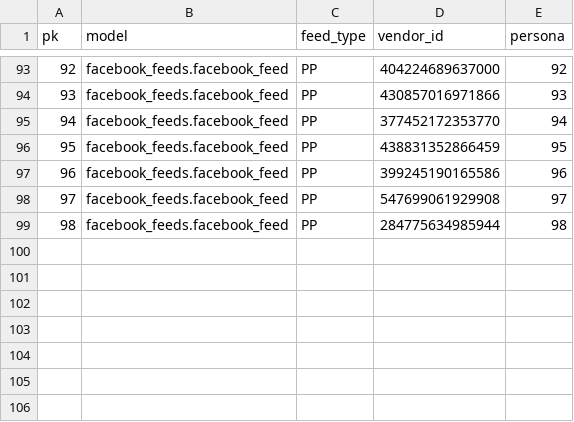
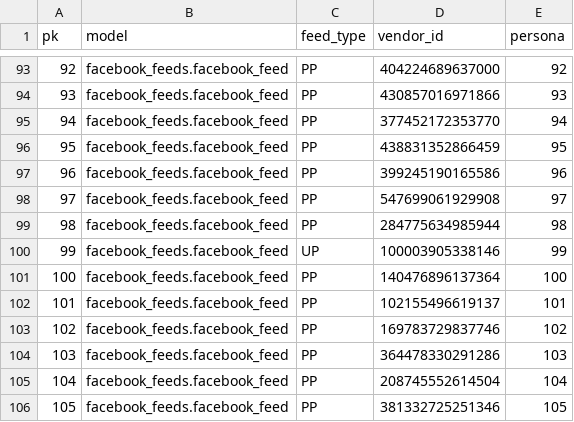
Before and after one commit to yotammanor/kikar-hamedina, a CSV file: data/facebook_feeds/data_from_json_facebook_feeds.facebook_feed.csv, drawn as a sheet; only a part is shown, gaps mark what is left out.

```diff
--- a/data/facebook_feeds/data_from_json_facebook_feeds.facebook_feed.csv
+++ b/data/facebook_feeds/data_from_json_facebook_feeds.facebook_feed.csv
@@ -99 +99,8 @@ pk,model,feed_type,vendor_id,persona
 98,facebook_feeds.facebook_feed,PP,284775634985944,98
+99,facebook_feeds.facebook_feed,UP,100003905338146,99
+100,facebook_feeds.facebook_feed,PP,140476896137364,100
+101,facebook_feeds.facebook_feed,PP,102155496619137,101
+102,facebook_feeds.facebook_feed,PP,169783729837746,102
+103,facebook_feeds.facebook_feed,PP,364478330291286,103
+104,facebook_feeds.facebook_feed,PP,208745552614504,104
+105,facebook_feeds.facebook_feed,PP,381332725251346,105
```
Also changed, not shown: data/facebook_feeds/data_from_json_facebook_feeds.facebook_persona.csv, 13 other files.
